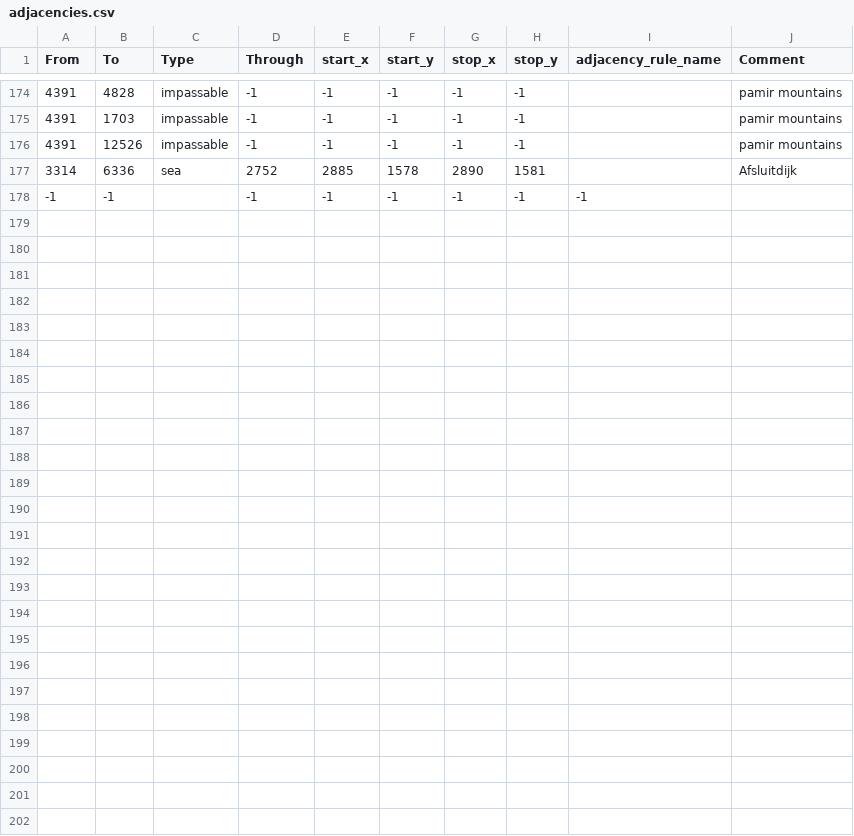
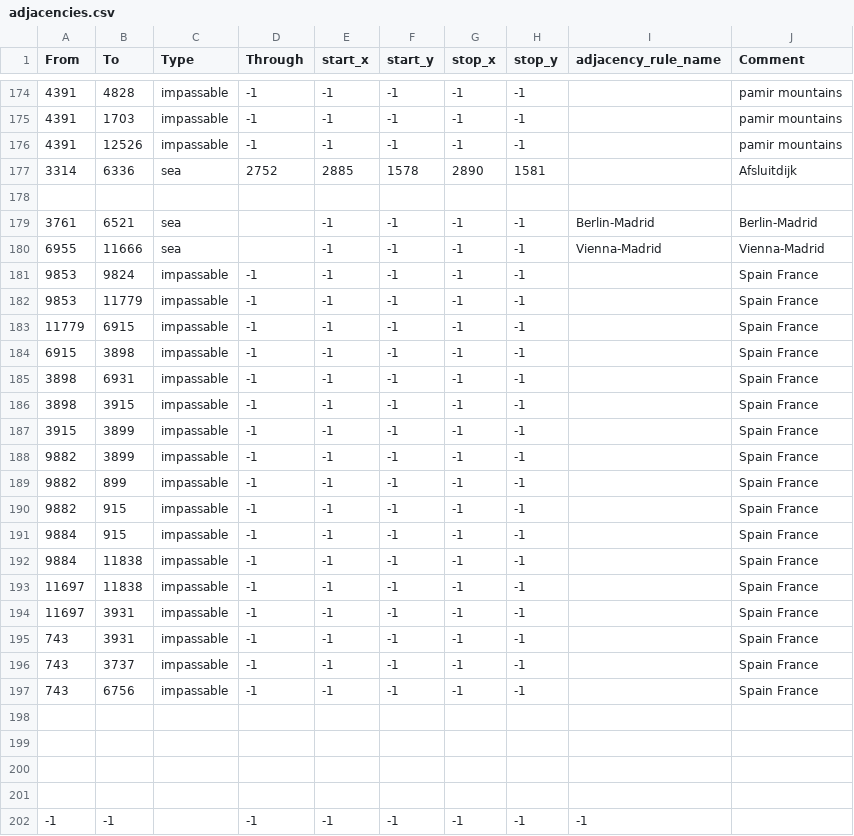
Before and after one commit to otti086/JFU_testing, a CSV file: map/adjacencies.csv, drawn as a sheet; only a part is shown, gaps mark what is left out.

Commit message:
vichy and spain stuff/fixes

```diff
--- a/map/adjacencies.csv
+++ b/map/adjacencies.csv
@@ -177,2 +177,26 @@ From;To;Type;Through;start_x;start_y;stop_x;stop_y;adjacency_rule_name;Comment
 3314;6336;sea;2752;2885;1578;2890;1581;;Afsluitdijk
+
+3761;6521;sea;;-1;-1;-1;-1;Berlin-Madrid;Berlin-Madrid
+6955;11666;sea;;-1;-1;-1;-1;Vienna-Madrid;Vienna-Madrid
+9853;9824;impassable;-1;-1;-1;-1;-1;; Spain France
+9853;11779;impassable;-1;-1;-1;-1;-1;; Spain France
+11779;6915;impassable;-1;-1;-1;-1;-1;; Spain France
+6915;3898;impassable;-1;-1;-1;-1;-1;; Spain France
+3898;6931;impassable;-1;-1;-1;-1;-1;; Spain France
+3898;3915;impassable;-1;-1;-1;-1;-1;; Spain France
+3915;3899;impassable;-1;-1;-1;-1;-1;; Spain France
+9882;3899;impassable;-1;-1;-1;-1;-1;; Spain France
+9882;899;impassable;-1;-1;-1;-1;-1;; Spain France
+9882;915;impassable;-1;-1;-1;-1;-1;; Spain France
+9884;915;impassable;-1;-1;-1;-1;-1;; Spain France
+9884;11838;impassable;-1;-1;-1;-1;-1;; Spain France
+11697;11838;impassable;-1;-1;-1;-1;-1;; Spain France
+11697;3931;impassable;-1;-1;-1;-1;-1;; Spain France
+743;3931;impassable;-1;-1;-1;-1;-1;; Spain France
+743;3737;impassable;-1;-1;-1;-1;-1;; Spain France
+743;6756;impassable;-1;-1;-1;-1;-1;; Spain France
+
+
+
+
 -1;-1;;-1;-1;-1;-1;-1;-1
```
Also changed, not shown: 5 other files.
